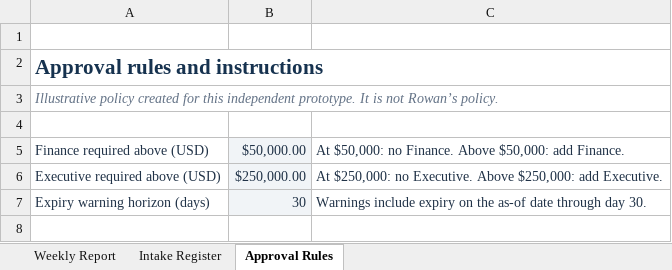
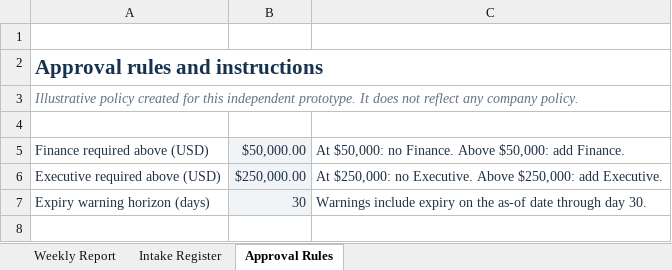
Before and after one commit to ingridkuo/legal-workflow-lab, an Excel workbook: 07_construction_workflow/Ingrid_Kao_Subcontract_Workflow_Tracker.xlsx, sheet Approval Rules, drawn as a sheet; only a part is shown; values as stored, in another font and other column widths than the file's, no borders; the diff names each change by its address in the sheet, - before the commit and + after, or states it on an @@ line.

Commit message:
Neutralize construction policy references and translate the quick start

```diff
--- a/07_construction_workflow/Ingrid_Kao_Subcontract_Workflow_Tracker.xlsx (sheet Approval Rules)
+++ b/07_construction_workflow/Ingrid_Kao_Subcontract_Workflow_Tracker.xlsx (sheet Approval Rules)
-A3: …prototype. It is not Rowan’s policy.
+A3: …prototype. It does not reflect any company policy.
```
Also changed, not shown: 2 other files.
